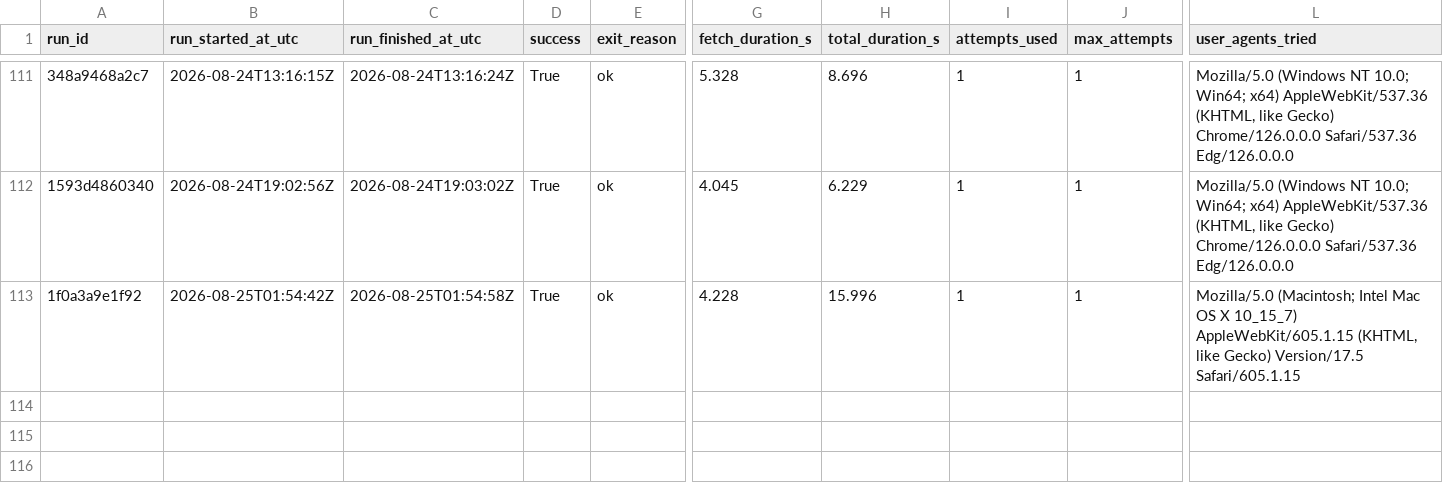
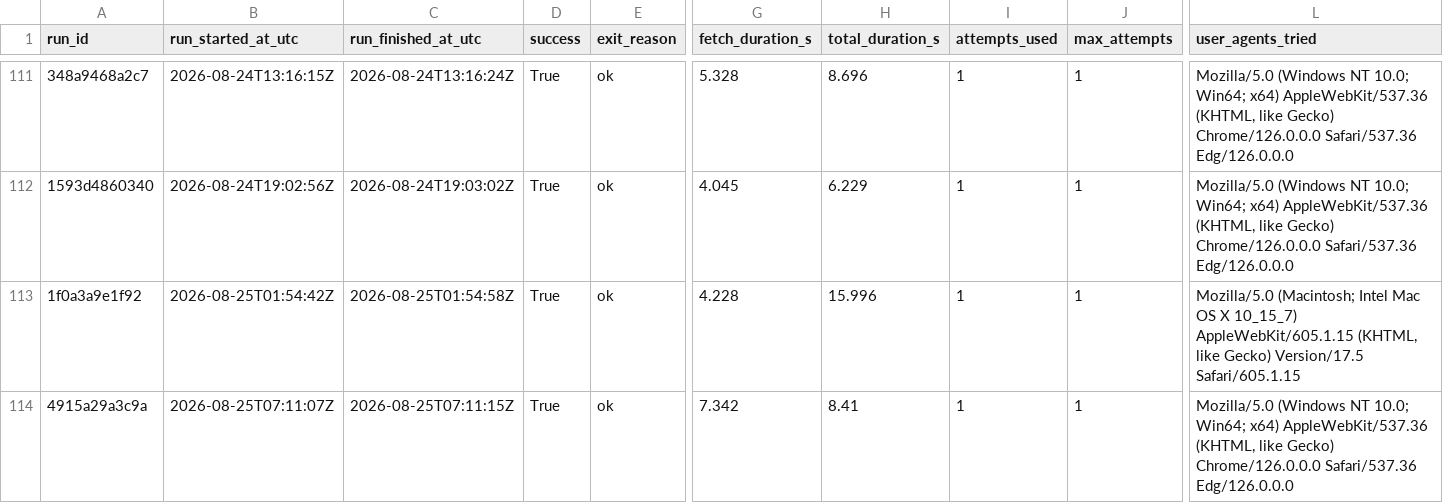
Before and after one commit to ajtga/fire-incidents, a CSV file: data/scraper_run_log.csv, drawn as a sheet; only a part is shown, gaps mark what is left out; rows hold the shown columns only; the diff names each change by its address in the sheet, - before the commit and + after, or states it on an @@ line.

```diff
--- a/data/scraper_run_log.csv
+++ b/data/scraper_run_log.csv
+row 114: 4915a29a3c9a | 2026-08-25T07:11:07Z | 2026-08-25T07:11:15Z | True | ok | 7.342 | 8.41 | 1 | 1 | Mozilla/5.0 (Windows NT 10.0; Win64; x64) AppleWebKit/537.36 (KHTML, like Gecko) Chrome/126.0.0.0 Safari/537.36 Edg/126.0.0.0
```
